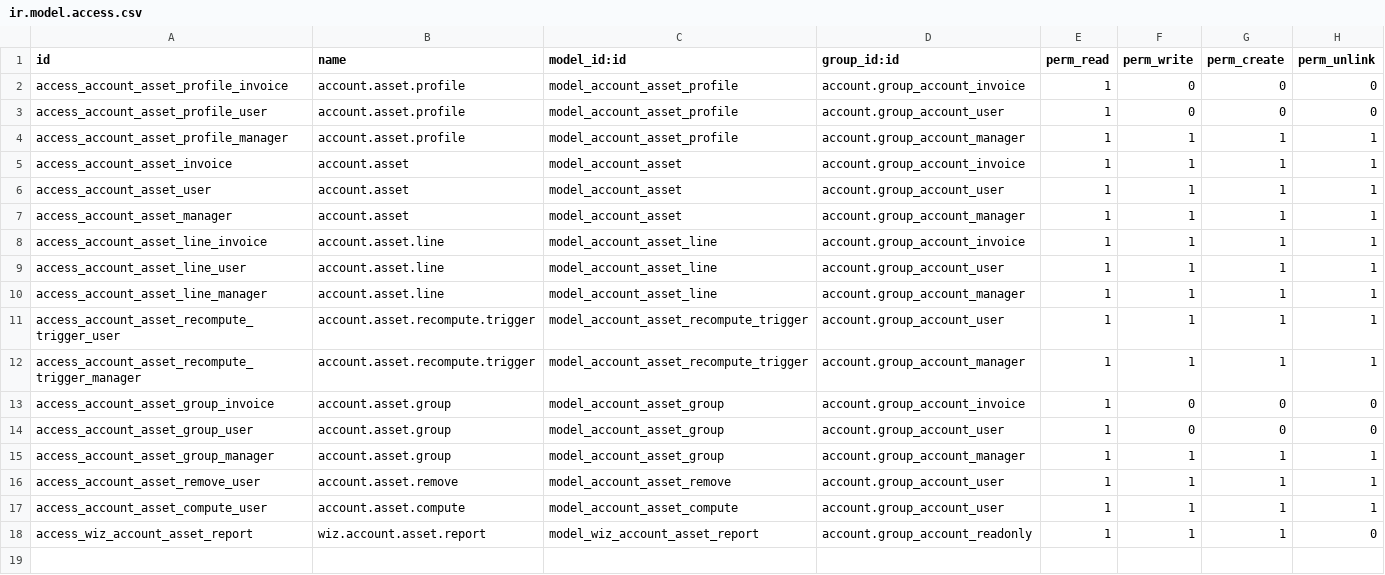
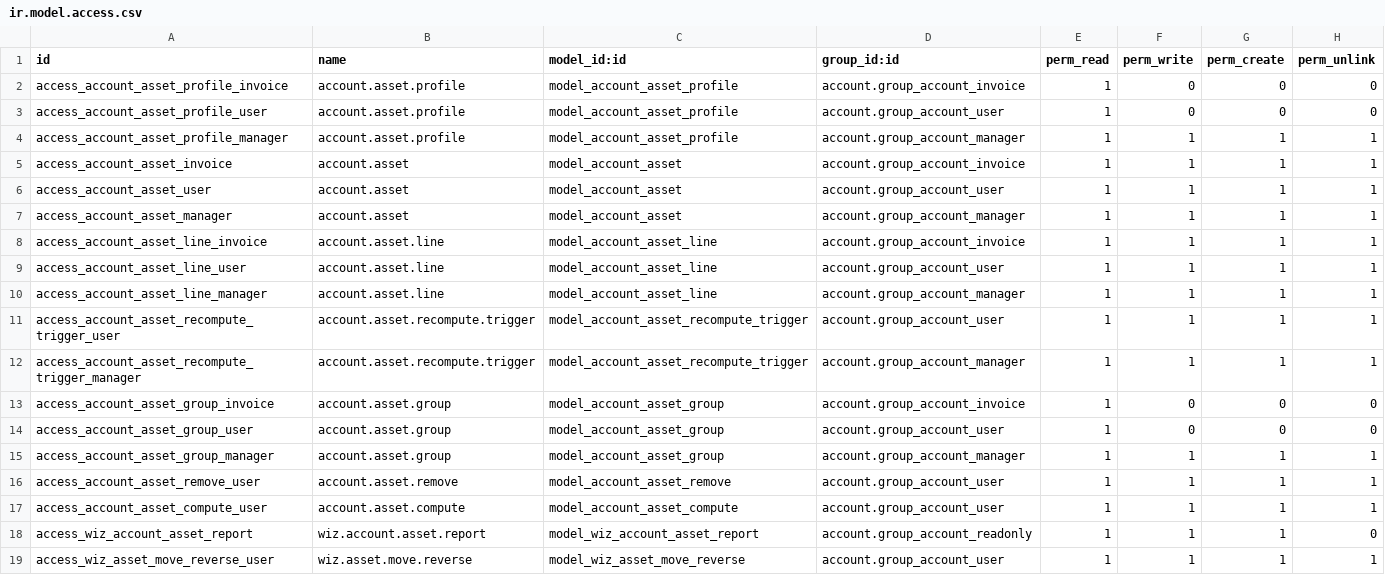
Before and after one commit to BADEP/account-financial-tools, a CSV file: account_asset_management/security/ir.model.access.csv, drawn as a sheet.

```diff
--- a/account_asset_management/security/ir.model.access.csv
+++ b/account_asset_management/security/ir.model.access.csv
@@ -18 +18,2 @@ access_account_asset_compute_user,account.asset.compute,model_account_asset_comp
 access_wiz_account_asset_report,wiz.account.asset.report,model_wiz_account_asset_report,account.group_account_readonly,1,1,1,0
+access_wiz_asset_move_reverse_user,wiz.asset.move.reverse,model_wiz_asset_move_reverse,account.group_account_user,1,1,1,1
```
Also changed, not shown: 15 other files.
